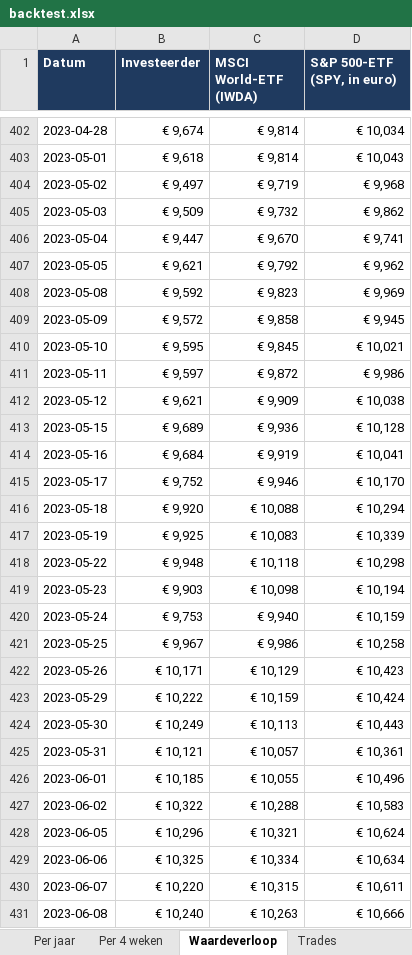
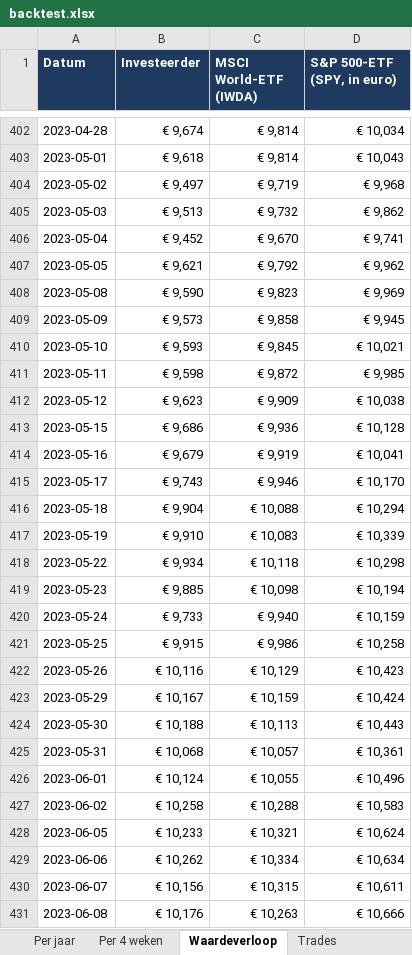
Before and after one commit to Sewpersonic/trend-agent, an Excel workbook: backtest/investeerder/backtest.xlsx, sheet Waardeverloop, drawn as a sheet; only a part is shown, gaps mark what is left out; values as stored, in another font and other column widths than the file's, no borders; the diff covers the shown part only; the diff names each change by its address in the sheet, - before the commit and + after, or states it on an @@ line.

```diff
--- a/backtest/investeerder/backtest.xlsx (sheet Waardeverloop)
+++ b/backtest/investeerder/backtest.xlsx (sheet Waardeverloop)
-B405 (Investeerder): € 9,509
+B405 (Investeerder): € 9,513
-B406 (Investeerder): € 9,447
+B406 (Investeerder): € 9,452
-B408 (Investeerder): € 9,592
+B408 (Investeerder): € 9,590
-B409 (Investeerder): € 9,572
+B409 (Investeerder): € 9,573
-B410 (Investeerder): € 9,595
+B410 (Investeerder): € 9,593
-B411 (Investeerder): € 9,597
+B411 (Investeerder): € 9,598
-D411 (S&P 500-ETF (SPY, in euro)): € 9,986
+D411 (S&P 500-ETF (SPY, in euro)): € 9,985
-B412 (Investeerder): € 9,621
+B412 (Investeerder): € 9,623
-B413 (Investeerder): € 9,689
+B413 (Investeerder): € 9,686
-B414 (Investeerder): € 9,684
+B414 (Investeerder): € 9,679
-B415 (Investeerder): € 9,752
+B415 (Investeerder): € 9,743
-B416 (Investeerder): € 9,920
+B416 (Investeerder): € 9,904
-B417 (Investeerder): € 9,925
+B417 (Investeerder): € 9,910
-B418 (Investeerder): € 9,948
+B418 (Investeerder): € 9,934
-B419 (Investeerder): € 9,903
+B419 (Investeerder): € 9,885
-B420 (Investeerder): € 9,753
+B420 (Investeerder): € 9,733
-B421 (Investeerder): € 9,967
+B421 (Investeerder): € 9,915
-B422 (Investeerder): € 10,171
+B422 (Investeerder): € 10,116
-B423 (Investeerder): € 10,222
+B423 (Investeerder): € 10,167
-B424 (Investeerder): € 10,249
+B424 (Investeerder): € 10,188
-B425 (Investeerder): € 10,121
+B425 (Investeerder): € 10,068
-B426 (Investeerder): € 10,185
+B426 (Investeerder): € 10,124
-B427 (Investeerder): € 10,322
+B427 (Investeerder): € 10,258
-B428 (Investeerder): € 10,296
+B428 (Investeerder): € 10,233
-B429 (Investeerder): € 10,325
+B429 (Investeerder): € 10,262
-B430 (Investeerder): € 10,220
+B430 (Investeerder): € 10,156
-B431 (Investeerder): € 10,240
+B431 (Investeerder): € 10,176
```
Also changed, not shown: 876 edited cells elsewhere in this sheet, sheet Trades, sheet Samenvatting, sheet Per jaar, sheet Per 4 weken, backtest/controle-alleen-etf/backtest.xlsx, backtest/controle-zonder-crypto/backtest.xlsx, 9 other files.
